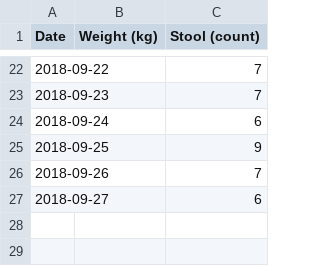
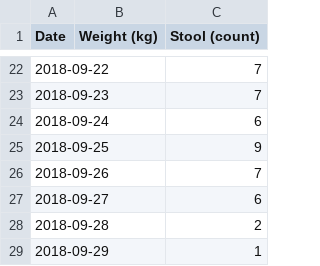
Before and after one commit to nosarthur/feeding, a CSV file: data/weight_stool.csv, drawn as a sheet; only a part is shown, gaps mark what is left out.

```diff
--- a/data/weight_stool.csv
+++ b/data/weight_stool.csv
@@ -27 +27,3 @@ Date,Weight (kg),Stool (count)
 2018-09-27,,6
+2018-09-28,,2
+2018-09-29,,1
```
Also changed, not shown: data/feed.csv, 1 other file.
